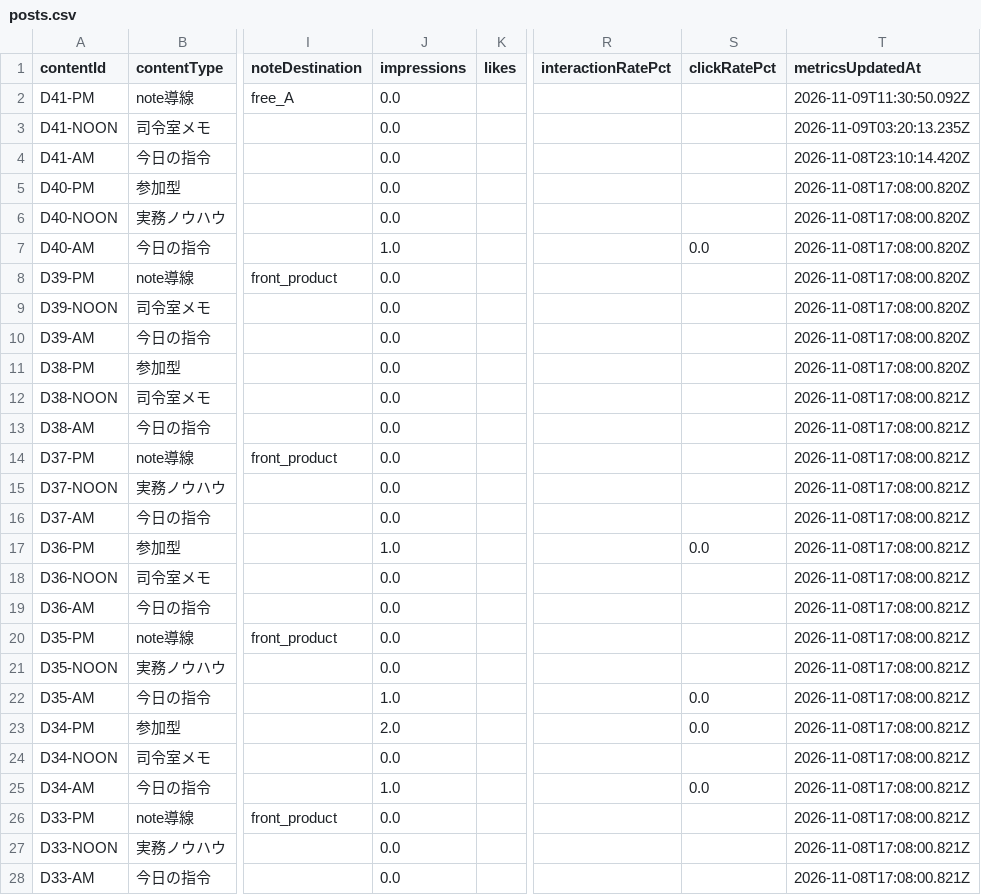
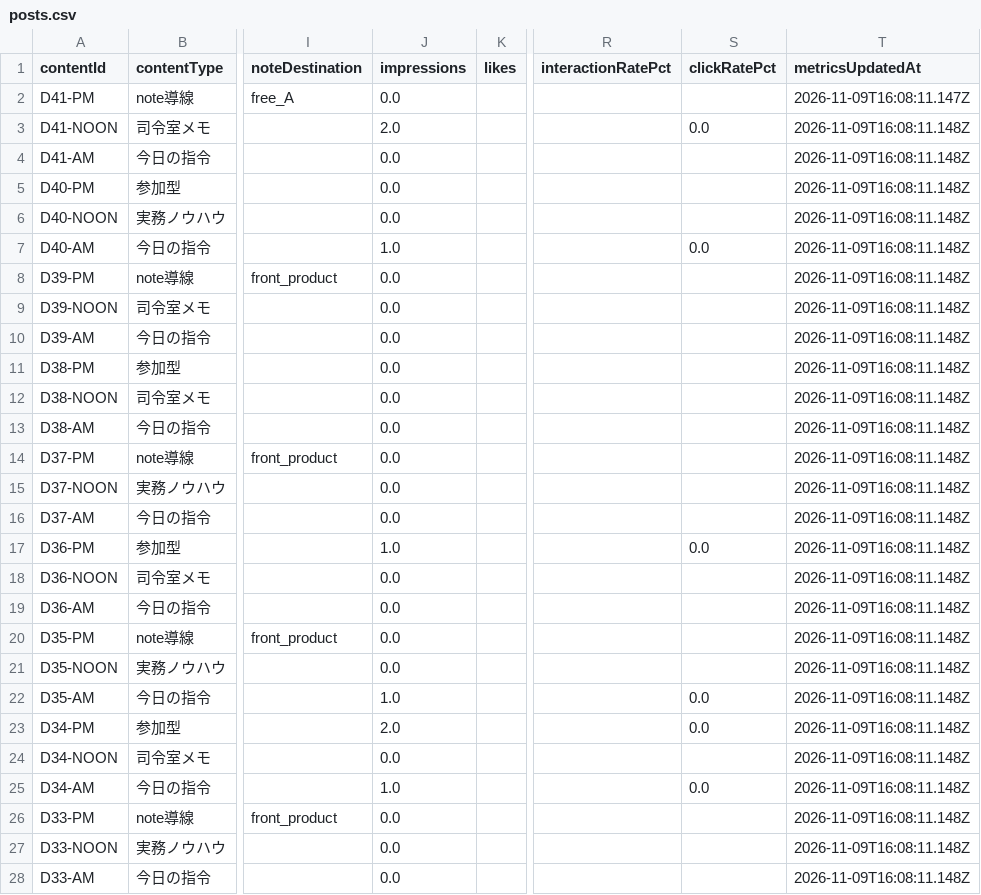
Before and after one commit to innovation4131210-alt/sena-media, a CSV file: automation/ai-command-x/analytics/posts.csv, drawn as a sheet; only a part is shown, gaps mark what is left out; the diff covers the shown part only; the diff names each change by its address in the sheet, - before the commit and + after, or states it on an @@ line.

```diff
--- a/automation/ai-command-x/analytics/posts.csv
+++ b/automation/ai-command-x/analytics/posts.csv
-T2 (metricsUpdatedAt): 2026-11-09T11:30:50.092Z
+T2 (metricsUpdatedAt): 2026-11-09T16:08:11.147Z
-J3 (impressions): 0.0
+J3 (impressions): 2.0
-S3 (clickRatePct): (empty)
+S3 (clickRatePct): 0.0
-T3 (metricsUpdatedAt): 2026-11-09T03:20:13.235Z
+T3 (metricsUpdatedAt): 2026-11-09T16:08:11.148Z
-T4 (metricsUpdatedAt): 2026-11-08T23:10:14.420Z
+T4 (metricsUpdatedAt): 2026-11-09T16:08:11.148Z
-T5:T11 (metricsUpdatedAt): 2026-11-08T17:08:00.820Z
+T5:T11 (metricsUpdatedAt): 2026-11-09T16:08:11.148Z
-T12:T28 (metricsUpdatedAt): 2026-11-08T17:08:00.821Z
+T12:T28 (metricsUpdatedAt): 2026-11-09T16:08:11.148Z
```
Also changed, not shown: 33 edited cells elsewhere in this file, 4 other files.
